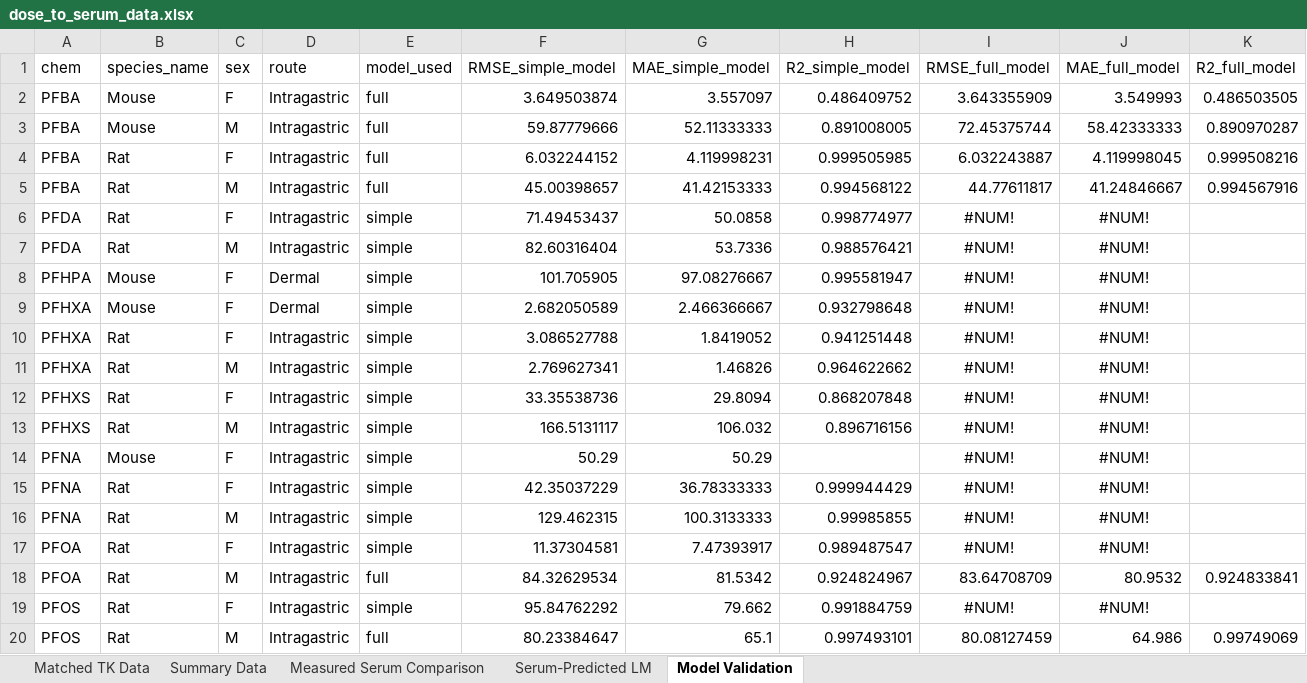
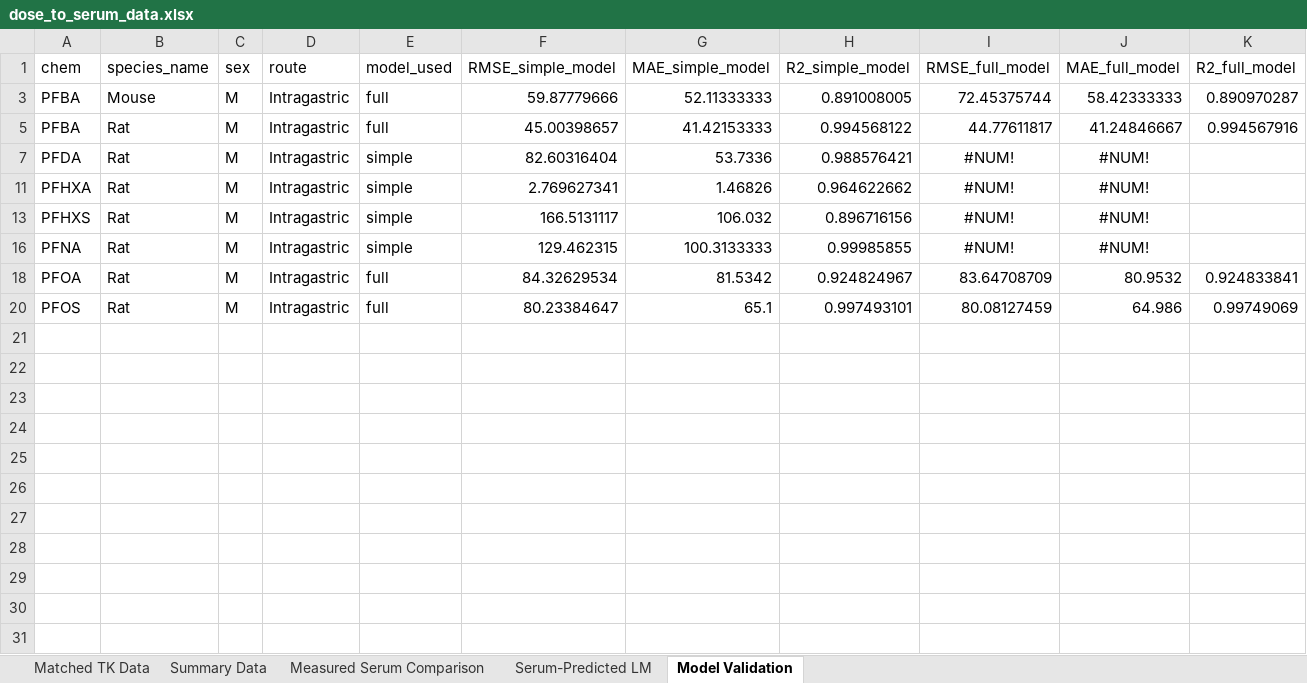
Before and after one commit to OEHHA-NTES/Rat_TTR_PFAS_QSAR_Docking, an Excel workbook: data_output/dose_to_serum_data.xlsx, sheet Model Validation, drawn as a sheet; only a part is shown; values as stored, in another font and other column widths than the file's, no borders; table styles not drawn; rows hold the shown columns only; the diff names each change by its address in the sheet, - before the commit and + after, or states it on an @@ line.

Commit message:
added performance metrics for male rats in TK model

```diff
--- a/data_output/dose_to_serum_data.xlsx (sheet Model Validation)
+++ b/data_output/dose_to_serum_data.xlsx (sheet Model Validation)
@@ row 2 hidden: PFBA | Mouse | F | Intragastric | full | 3.649503874 | 3.557097 | 0.486409752 | 3.643355909 | 3.549993 | 0.486503505 @@
@@ row 4 hidden: PFBA | Rat | F | Intragastric | full | 6.032244152 | 4.119998231 | 0.999505985 | 6.032243887 | 4.119998045 | 0.999508216 @@
@@ row 6 hidden: PFDA | Rat | F | Intragastric | simple | 71.49453437 | 50.0858 | 0.998774977 | #NUM! | #NUM! @@
@@ row 8 hidden: PFHPA | Mouse | F | Dermal | simple | 101.705905 | 97.08276667 | 0.995581947 | #NUM! | #NUM! @@
@@ row 9 hidden: PFHXA | Mouse | F | Dermal | simple | 2.682050589 | 2.466366667 | 0.932798648 | #NUM! | #NUM! @@
@@ row 10 hidden: PFHXA | Rat | F | Intragastric | simple | 3.086527788 | 1.8419052 | 0.941251448 | #NUM! | #NUM! @@
@@ row 12 hidden: PFHXS | Rat | F | Intragastric | simple | 33.35538736 | 29.8094 | 0.868207848 | #NUM! | #NUM! @@
@@ row 14 hidden: PFNA | Mouse | F | Intragastric | simple | 50.29 | 50.29 |  | #NUM! | #NUM! @@
@@ row 15 hidden: PFNA | Rat | F | Intragastric | simple | 42.35037229 | 36.78333333 | 0.999944429 | #NUM! | #NUM! @@
@@ row 17 hidden: PFOA | Rat | F | Intragastric | simple | 11.37304581 | 7.47393917 | 0.989487547 | #NUM! | #NUM! @@
@@ row 19 hidden: PFOS | Rat | F | Intragastric | simple | 95.84762292 | 79.662 | 0.991884759 | #NUM! | #NUM! @@
```
Also changed, not shown: 9 other files.
